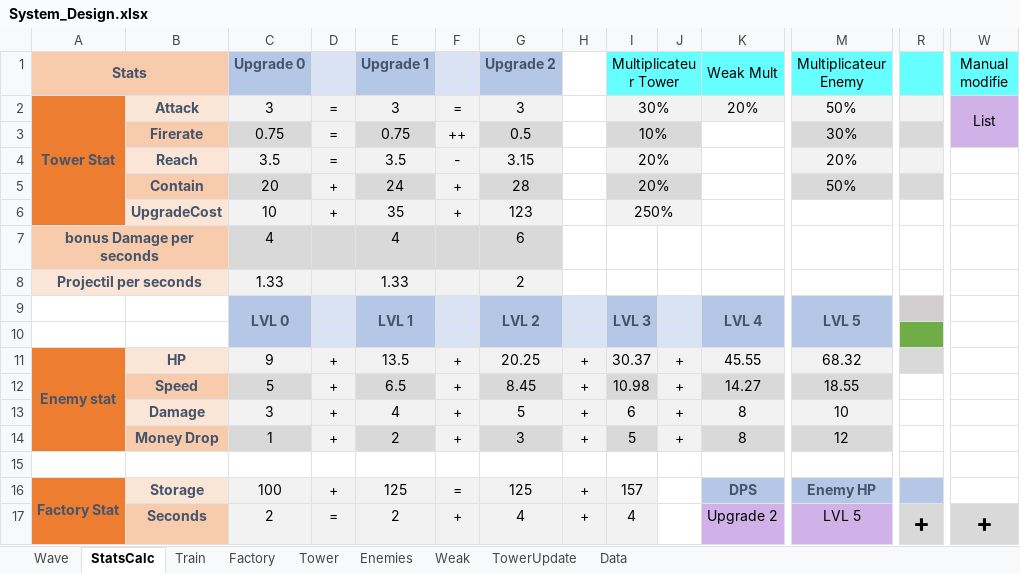
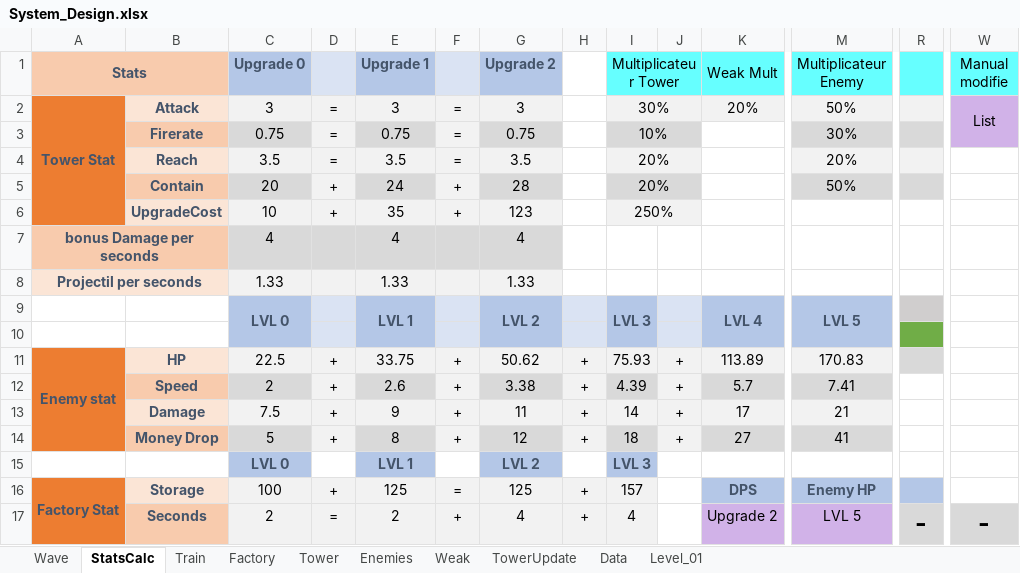
Before and after one commit to AFrenchDude/STD_Workshop, an Excel workbook: Documents/GameDesign/System_Design.xlsx, sheet StatsCalc, drawn as a sheet; only a part is shown, gaps mark what is left out; values as stored, in another font and other column widths than the file's, no borders; conditional formats not drawn; removed rows and columns are numbered as before the commit, all else as after; rows hold the shown columns only; the diff covers the shown part only; the diff names each change by its address in the sheet, - before the commit and + after, or states it on an @@ line.

Commit message:
MODIFY System DESIGN ADD LEVEL DESIGN level 01

```diff
--- a/Documents/GameDesign/System_Design.xlsx (sheet StatsCalc)
+++ b/Documents/GameDesign/System_Design.xlsx (sheet StatsCalc)
+sheet tab: Level_01
-F3: ++
+F3: =
-G3 (Upgrade 2): 0.5
+G3 (Upgrade 2): 0.75
-F4: -
+F4: =
-G4 (Upgrade 2): 3.15
+G4 (Upgrade 2): 3.5
-G7 (Upgrade 2): 6
+G7 (Upgrade 2): 4
-G8 (Upgrade 2): 2
+G8 (Upgrade 2): 1.33
-row 10: (empty)
+row 10: (empty)
-C11 (Upgrade 0): 9
+C11 (Upgrade 0): 22.5
-E11 (Upgrade 1): 13.5
+E11 (Upgrade 1): 33.75
-G11 (Upgrade 2): 20.25
+G11 (Upgrade 2): 50.62
-I11 (Multiplicateur Tower): 30.37
+I11 (Multiplicateur Tower): 75.93
-K11 (Weak Mult): 45.55
+K11 (Weak Mult): 113.89
-M11 (Multiplicateur Enemy): 68.32
+M11 (Multiplicateur Enemy): 170.83
+row 12:  | Speed | 2 | + | 2.6 | + | 3.38 | + | 4.39 | + | 5.7 | 7.41
+row 13:  | Damage | 7.5 | + | 9 | + | 11 | + | 14 | + | 17 | 21
-B14: Speed
+B14: Money Drop
-E14 (Upgrade 1): 6.5
+E14 (Upgrade 1): 8
-G14 (Upgrade 2): 8.45
+G14 (Upgrade 2): 12
-I14 (Multiplicateur Tower): 10.98
+I14 (Multiplicateur Tower): 18
-K14 (Weak Mult): 14.27
+K14 (Weak Mult): 27
-M14 (Multiplicateur Enemy): 18.55
+M14 (Multiplicateur Enemy): 41
-row 13:  | Damage | 3 | + | 4 | + | 5 | + | 6 | + | 8 | 10
-row 14:  | Money Drop | 1 | + | 2 | + | 3 | + | 5 | + | 8 | 12
-row 15: (empty)
+row 15:  |  | LVL 0 |  | LVL 1 |  | LVL 2 |  | LVL 3
-C15 fill: none
+C15 fill: #B4C7E7
-E15 fill: none
+E15 fill: #B4C7E7
-G15 fill: none
+G15 fill: #B4C7E7
-I15 fill: none
+I15 fill: #B4C7E7
-R17: +
+R17: -
-W17 (Manual modifie): +
+W17 (Manual modifie): -
```
Also changed, not shown: 1 added row, 1 removed row and 19 edited cells elsewhere in this sheet, sheet Wave, sheet Tower, formulas that keep their value, 53 other files.
